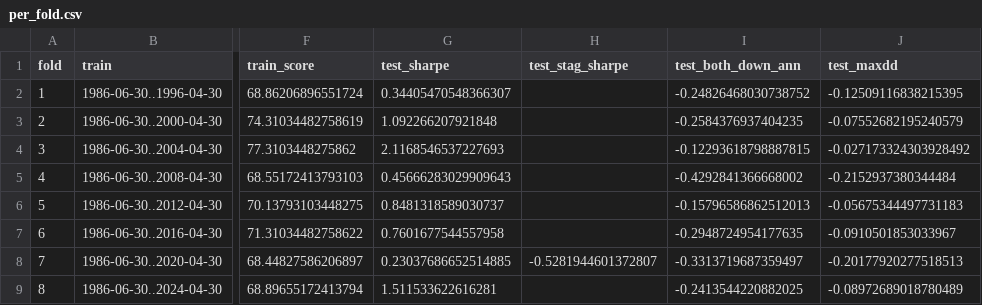
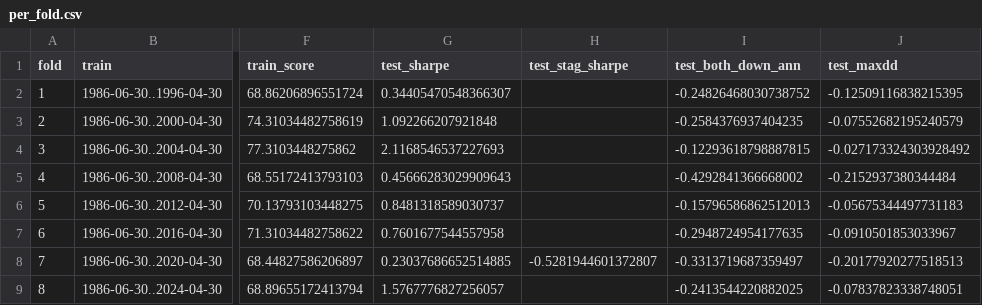
Before and after one commit to HerdingAI/all-weather-trend-protect, a CSV file: output/risk_parity_seasons_long1986/per_fold.csv, drawn as a sheet; only a part is shown, gaps mark what is left out; the diff names each change by its address in the sheet, - before the commit and + after, or states it on an @@ line.

```diff
--- a/output/risk_parity_seasons_long1986/per_fold.csv
+++ b/output/risk_parity_seasons_long1986/per_fold.csv
-G9 (test_sharpe): 1.511533622616281
+G9 (test_sharpe): 1.5767776827256057
-J9 (test_maxdd): -0.08972689018780489
+J9 (test_maxdd): -0.07837823338748051
```
Also changed, not shown: output/integrity_report.csv, output/risk_parity_eval_asym3/test_eval_topN.csv, 12 other files.
